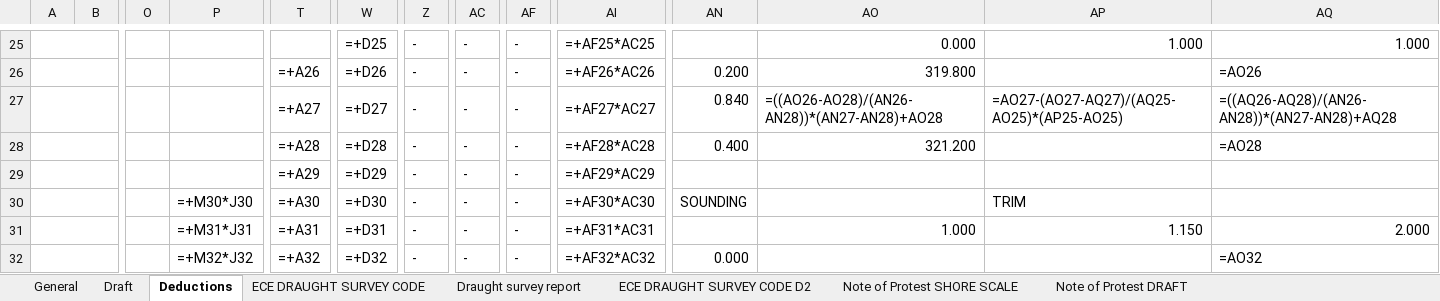
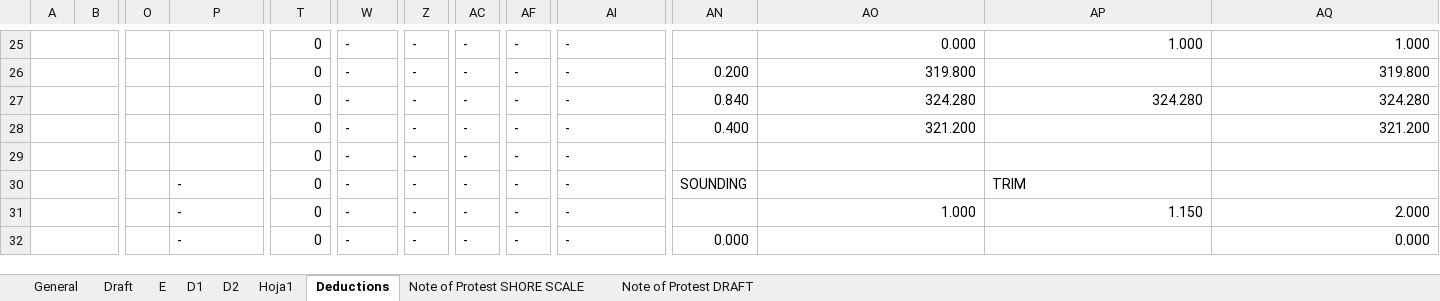
Before and after one commit to aaronavila9530-arch/erp-som, an Excel workbook: backend_api/templates/draft_survey_template.xlsx, sheet Deductions, drawn as a sheet; only a part is shown, gaps mark what is left out; values as stored, in another font and other column widths than the file's, no cell formats; formulas without a stored value are shown as written; removed rows and columns are numbered as before the commit, all else as after; rows hold the shown columns only; the diff covers the shown part only; the diff names each change by its address in the sheet, - before the commit and + after, or states it on an @@ line.

```diff
--- a/backend_api/templates/draft_survey_template.xlsx (sheet Deductions)
+++ b/backend_api/templates/draft_survey_template.xlsx (sheet Deductions)
-sheet tab: ECE DRAUGHT SURVEY CODE
+sheet tab: E
-sheet tab: Draught survey report
-sheet tab: ECE DRAUGHT SURVEY CODE D2
+sheet tab: D1
+sheet tab: D2
+sheet tab: Hoja1
@@ sheet tab order changed: General | Draft | E | D1 | D2 | Hoja1 | Deductions | Note of Protest SHORE SCALE | Note of Protest DRAFT @@
-T25: (empty)
+T25: 0
-W25: =+D25
+W25: -
-AI25: =+AF25*AC25
+AI25: -
-T26: =+A26
+T26: 0
-W26: =+D26
+W26: -
-AI26: =+AF26*AC26
+AI26: -
-AQ26: =AO26
+AQ26: 319.800
-row 27:  |  |  |  | =+A27 | =+D27 | - | - | - | =+AF27*AC27 | 0.840 | =((AO26-AO28)/(AN26-AN28))*(AN27-AN28)+AO28 | =AO27-(AO27-AQ27)/(AQ25-AO25)*(AP25-AO25) | =((AQ26-AQ28)/(AN26-AN28))*(AN27-AN28)+AQ28
+row 27:  |  |  |  | 0 | - | - | - | - | - | 0.840 | 324.280 | 324.280 | 324.280
-T28: =+A28
+T28: 0
-W28: =+D28
+W28: -
-AI28: =+AF28*AC28
+AI28: -
-AQ28: =AO28
+AQ28: 321.200
-T29: =+A29
+T29: 0
-W29: =+D29
+W29: -
-AI29: =+AF29*AC29
+AI29: -
-P30: =+M30*J30
+P30: -
-T30: =+A30
+T30: 0
-W30: =+D30
+W30: -
-AI30: =+AF30*AC30
+AI30: -
-P31: =+M31*J31
+P31: -
-T31: =+A31
+T31: 0
-W31: =+D31
+W31: -
-AI31: =+AF31*AC31
+AI31: -
-P32: =+M32*J32
+P32: -
-T32: =+A32
+T32: 0
-W32: =+D32
+W32: -
-AI32: =+AF32*AC32
+AI32: -
-AQ32: =AO32
+AQ32: 0.000
```
Also changed, not shown: 20 added rows, 20 removed rows and 58 edited cells elsewhere in this sheet, sheet Draft, sheet E, sheet General, sheet Note of Protest DRAFT, sheet Note of Protest SHORE SCALE, cell formats, formulas that keep their value, charts or pictures, 11 other files.
